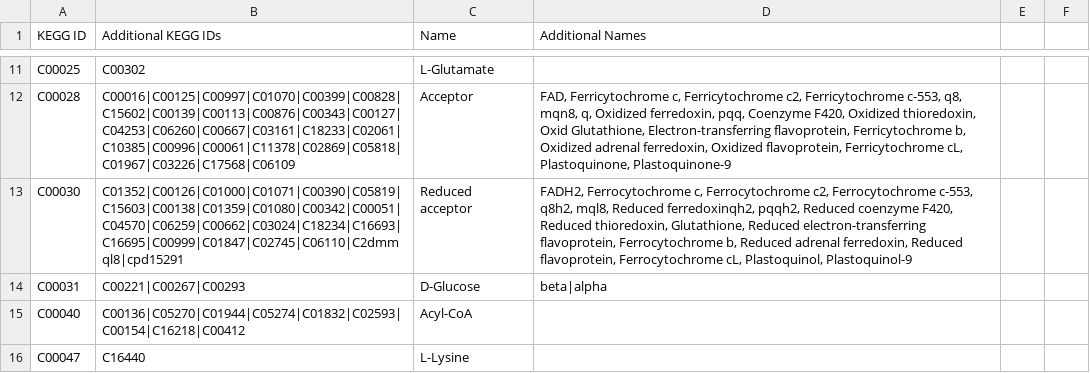
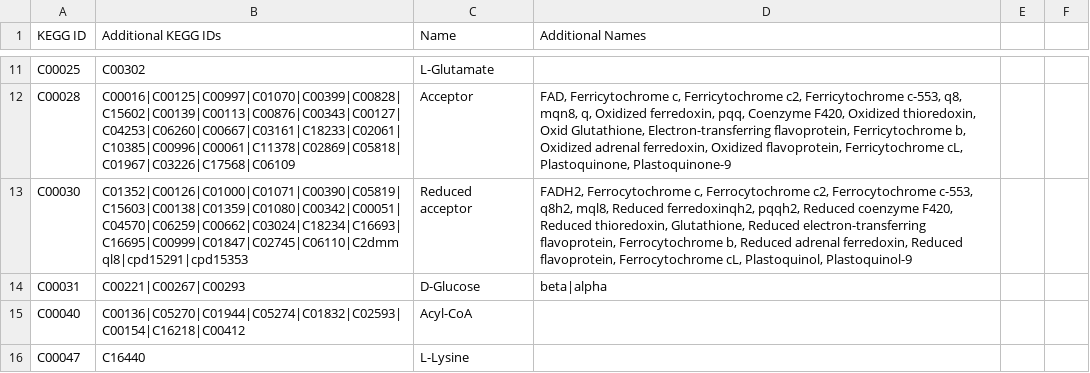
Before and after one commit to desmondlun/MOST, a CSV file: etc/visualization/metabolite_substitutions.csv, drawn as a sheet; only a part is shown, gaps mark what is left out.

Commit message:
Updated csv

```diff
--- a/etc/visualization/metabolite_substitutions.csv
+++ b/etc/visualization/metabolite_substitutions.csv
@@ -12,3 +12,3 @@ C00025,C00302,L-Glutamate,,,
 C00028,C00016|C00125|C00997|C01070|C00399|C00828|C15602|C00139|C00113|C00876|C00343|C00127|C04253|C06260|C00667|C03161|C18233|C02061|C10385|C00996|C00061|C11378|C02869|C05818|C01967|C03226|C17568|C06109,Acceptor,"FAD, Ferricytochrome c, Ferricytochrome c2, Ferricytochrome c-553, q8, mqn8, q, Oxidized ferredoxin, pqq, Coenzyme F420, Oxidized thioredoxin, Oxid Glutathione, Electron-transferring flavoprotein, Ferricytochrome b, Oxidized adrenal ferredoxin, Oxidized flavoprotein, Ferricytochrome cL, Plastoquinone, Plastoquinone-9",,
-C00030,C01352|C00126|C01000|C01071|C00390|C05819|C15603|C00138|C01359|C01080|C00342|C00051|C04570|C06259|C00662|C03024|C18234|C16693|C16695|C00999|C01847|C02745|C06110|C2dmmql8|cpd15291,Reduced acceptor,"FADH2, Ferrocytochrome c, Ferrocytochrome c2, Ferrocytochrome c-553, q8h2, mql8, Reduced ferredoxinqh2, pqqh2, Reduced coenzyme F420, Reduced thioredoxin, Glutathione, Reduced electron-transferring flavoprotein, Ferrocytochrome b, Reduced adrenal ferredoxin, Reduced flavoprotein, Ferrocytochrome cL, Plastoquinol, Plastoquinol-9",,
+C00030,C01352|C00126|C01000|C01071|C00390|C05819|C15603|C00138|C01359|C01080|C00342|C00051|C04570|C06259|C00662|C03024|C18234|C16693|C16695|C00999|C01847|C02745|C06110|C2dmmql8|cpd15291|cpd15353,Reduced acceptor,"FADH2, Ferrocytochrome c, Ferrocytochrome c2, Ferrocytochrome c-553, q8h2, mql8, Reduced ferredoxinqh2, pqqh2, Reduced coenzyme F420, Reduced thioredoxin, Glutathione, Reduced electron-transferring flavoprotein, Ferrocytochrome b, Reduced adrenal ferredoxin, Reduced flavoprotein, Ferrocytochrome cL, Plastoquinol, Plastoquinol-9",,
 C00031,C00221|C00267|C00293,D-Glucose,beta|alpha,,
```
